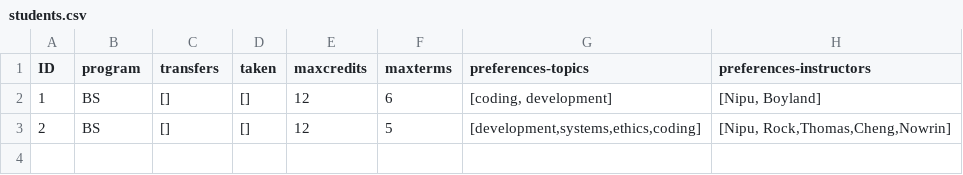
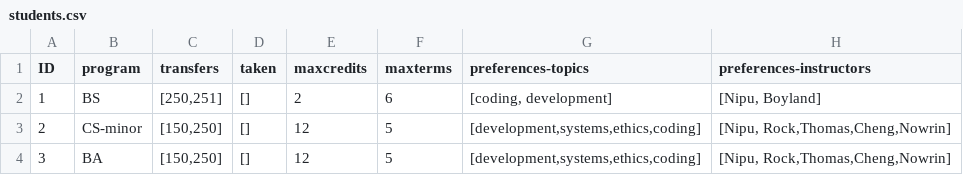
Before and after one commit to stefanmzeidler/CS710-Homework2, a CSV file: students.csv, drawn as a sheet.

Commit message:
Finished implementation for cs-minor program.
Added necessary constraints

```diff
--- a/students.csv
+++ b/students.csv
@@ -1,3 +1,4 @@
 ID,program,transfers,taken,maxcredits,maxterms,preferences-topics,preferences-instructors
-1,BS,[],[],12,6,"[coding, development]","[Nipu, Boyland]"
-2,BS,[],[],12,5,"[development,systems,ethics,coding]","[Nipu, Rock,Thomas,Cheng,Nowrin]"
+1,BS,"[250,251]",[],2,6,"[coding, development]","[Nipu, Boyland]"
+2,CS-minor,"[150,250]",[],12,5,"[development,systems,ethics,coding]","[Nipu, Rock,Thomas,Cheng,Nowrin]"
+3,BA,"[150,250]",[],12,5,"[development,systems,ethics,coding]","[Nipu, Rock,Thomas,Cheng,Nowrin]"
```
Also changed, not shown: 3 other files.
